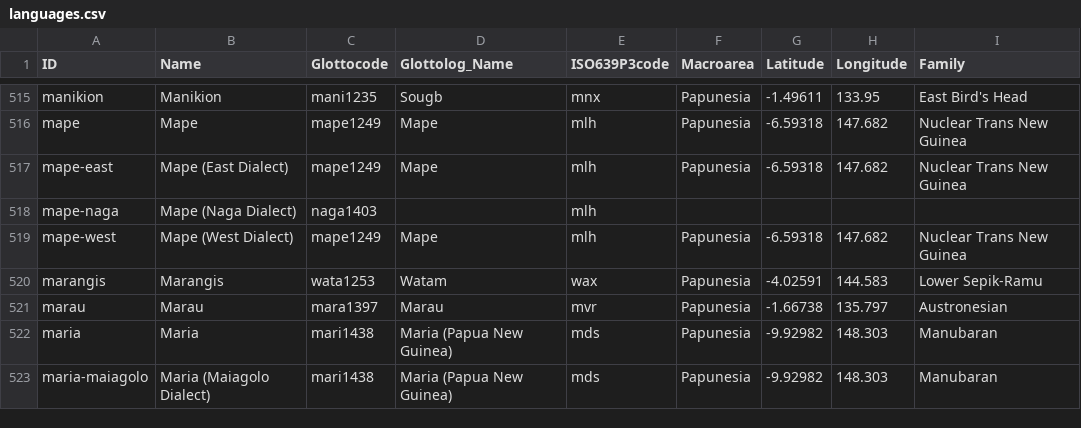
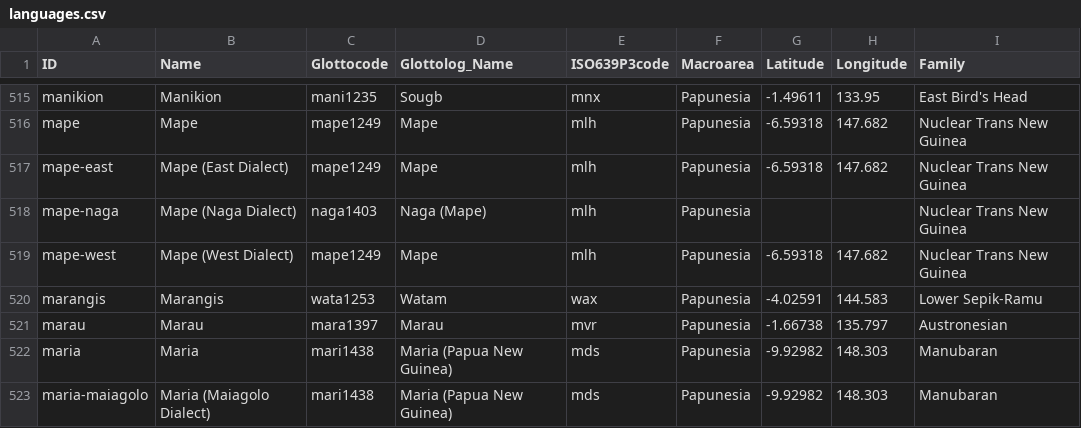
Before and after one commit to lexibank/transnewguineaorg, a CSV file: cldf/languages.csv, drawn as a sheet; only a part is shown, gaps mark what is left out.

```diff
--- a/cldf/languages.csv
+++ b/cldf/languages.csv
@@ -517,3 +517,3 @@ mape,Mape,mape1249,Mape,mlh,Papunesia,-6.59318,147.682,Nuclear Trans New Guinea
 mape-east,Mape (East Dialect),mape1249,Mape,mlh,Papunesia,-6.59318,147.682,Nuclear Trans New Guinea
-mape-naga,Mape (Naga Dialect),naga1403,,mlh,,,,
+mape-naga,Mape (Naga Dialect),naga1403,Naga (Mape),mlh,Papunesia,,,Nuclear Trans New Guinea
 mape-west,Mape (West Dialect),mape1249,Mape,mlh,Papunesia,-6.59318,147.682,Nuclear Trans New Guinea
```
Also changed, not shown: etc/lexemes.csv, 8 other files.
